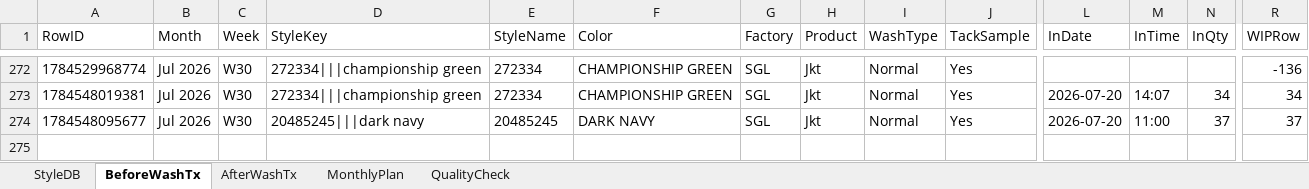
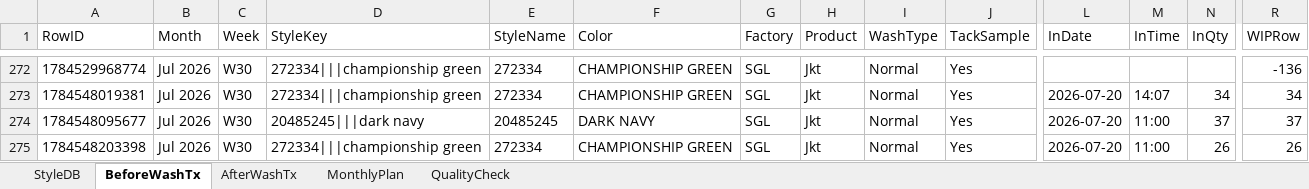
Before and after one commit to Ashen0923/finishing-tracker, an Excel workbook: finishing_data.xlsx, sheet BeforeWashTx, drawn as a sheet; only a part is shown, gaps mark what is left out; values as stored, in another font and other column widths than the file's, no borders; rows hold the shown columns only; the diff names each change by its address in the sheet, - before the commit and + after, or states it on an @@ line.

Commit message:
Update 2026-07-20T11:50:11.882Z

```diff
--- a/finishing_data.xlsx (sheet BeforeWashTx)
+++ b/finishing_data.xlsx (sheet BeforeWashTx)
+row 275: 1784548203398 | Jul 2026 | W30 | 272334|||championship green | 272334 | CHAMPIONSHIP GREEN | SGL | Jkt | Normal | Yes | 2026-07-20 | 11:00 | 26 | 26
```
